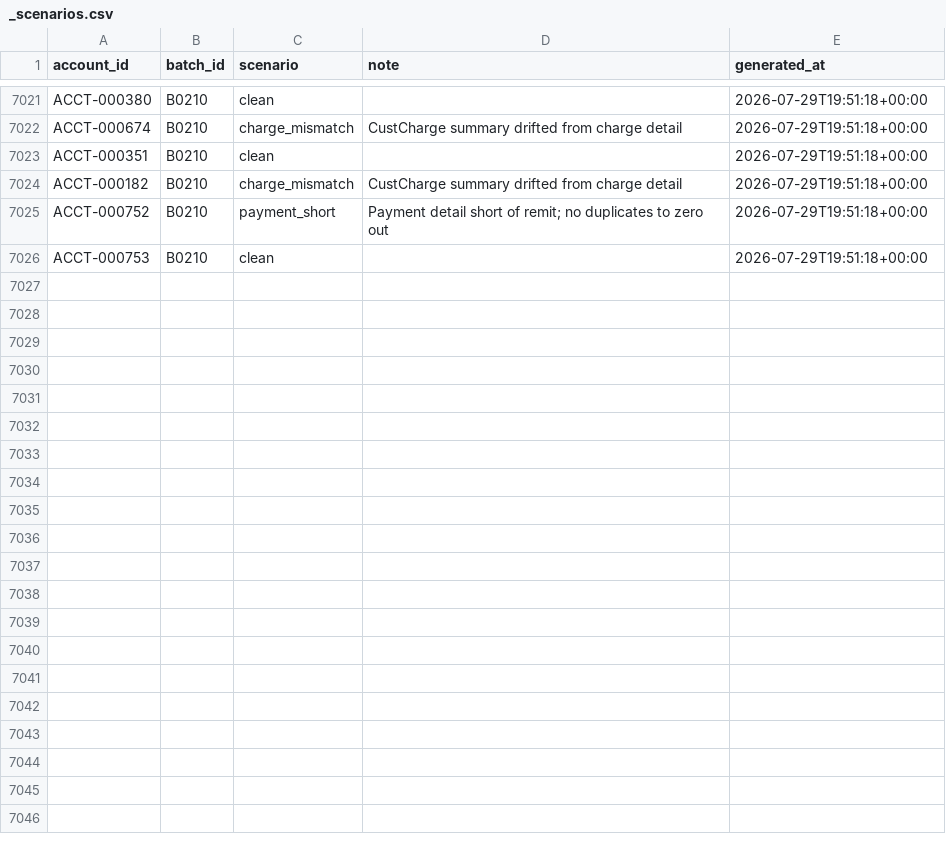
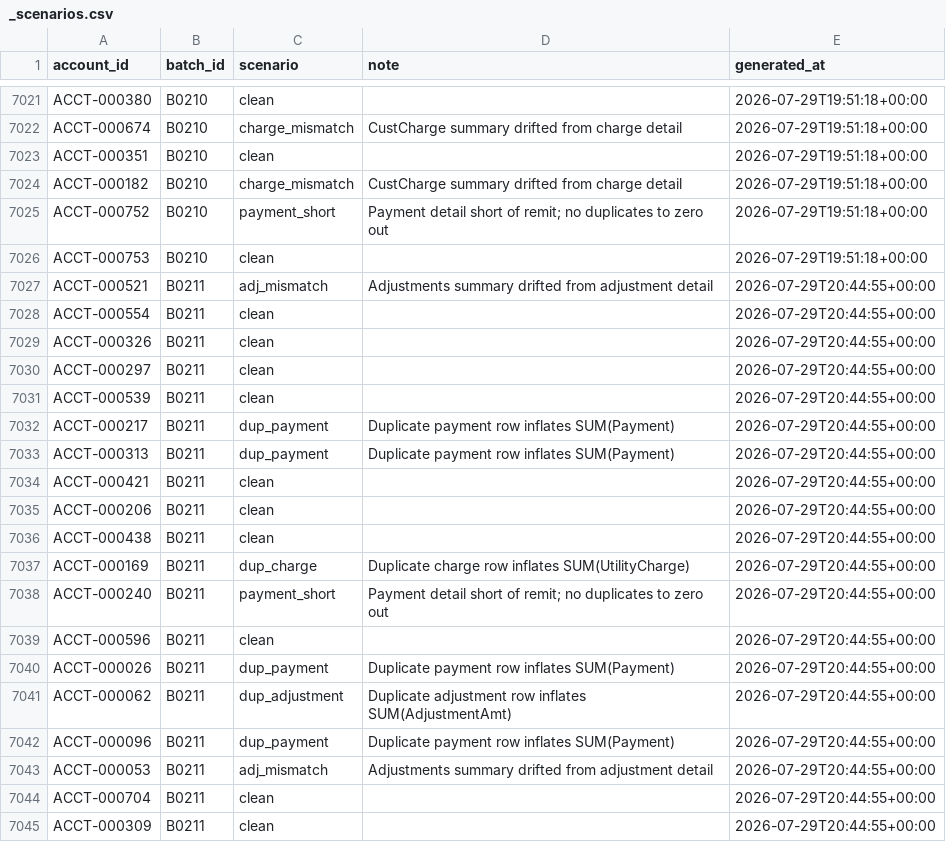
Before and after one commit to jelendu/remit-reconciliation-engine, a CSV file: data_gen/output/_scenarios.csv, drawn as a sheet; only a part is shown, gaps mark what is left out; the diff covers the shown part only.

```diff
--- a/data_gen/output/_scenarios.csv
+++ b/data_gen/output/_scenarios.csv
@@ -7026 +7026,20 @@ ACCT-000752,B0210,payment_short,Payment detail short of remit; no duplicates to
 ACCT-000753,B0210,clean,,2026-07-29T19:51:18+00:00
+ACCT-000521,B0211,adj_mismatch,Adjustments summary drifted from adjustment detail,2026-07-29T20:44:55+00:00
+ACCT-000554,B0211,clean,,2026-07-29T20:44:55+00:00
+ACCT-000326,B0211,clean,,2026-07-29T20:44:55+00:00
+ACCT-000297,B0211,clean,,2026-07-29T20:44:55+00:00
+ACCT-000539,B0211,clean,,2026-07-29T20:44:55+00:00
+ACCT-000217,B0211,dup_payment,Duplicate payment row inflates SUM(Payment),2026-07-29T20:44:55+00:00
+ACCT-000313,B0211,dup_payment,Duplicate payment row inflates SUM(Payment),2026-07-29T20:44:55+00:00
+ACCT-000421,B0211,clean,,2026-07-29T20:44:55+00:00
+ACCT-000206,B0211,clean,,2026-07-29T20:44:55+00:00
+ACCT-000438,B0211,clean,,2026-07-29T20:44:55+00:00
+ACCT-000169,B0211,dup_charge,Duplicate charge row inflates SUM(UtilityCharge),2026-07-29T20:44:55+00:00
+ACCT-000240,B0211,payment_short,Payment detail short of remit; no duplicates to zero out,2026-07-29T20:44:55+00:00
+ACCT-000596,B0211,clean,,2026-07-29T20:44:55+00:00
+ACCT-000026,B0211,dup_payment,Duplicate payment row inflates SUM(Payment),2026-07-29T20:44:55+00:00
+ACCT-000062,B0211,dup_adjustment,Duplicate adjustment row inflates SUM(AdjustmentAmt),2026-07-29T20:44:55+00:00
+ACCT-000096,B0211,dup_payment,Duplicate payment row inflates SUM(Payment),2026-07-29T20:44:55+00:00
+ACCT-000053,B0211,adj_mismatch,Adjustments summary drifted from adjustment detail,2026-07-29T20:44:55+00:00
+ACCT-000704,B0211,clean,,2026-07-29T20:44:55+00:00
+ACCT-000309,B0211,clean,,2026-07-29T20:44:55+00:00
```
Also changed, not shown: 13 added rows elsewhere in this file, data_gen/output/adjustment_amts.csv, data_gen/output/adjustments.csv, 17 other files.
